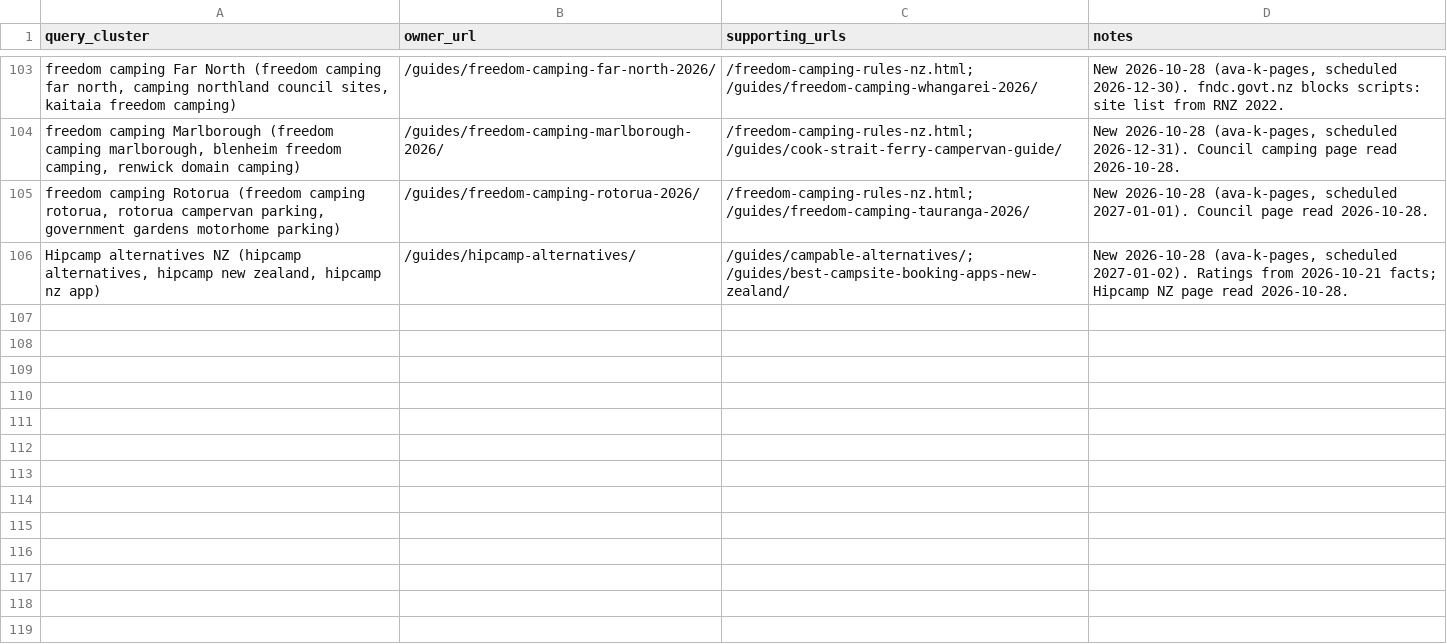
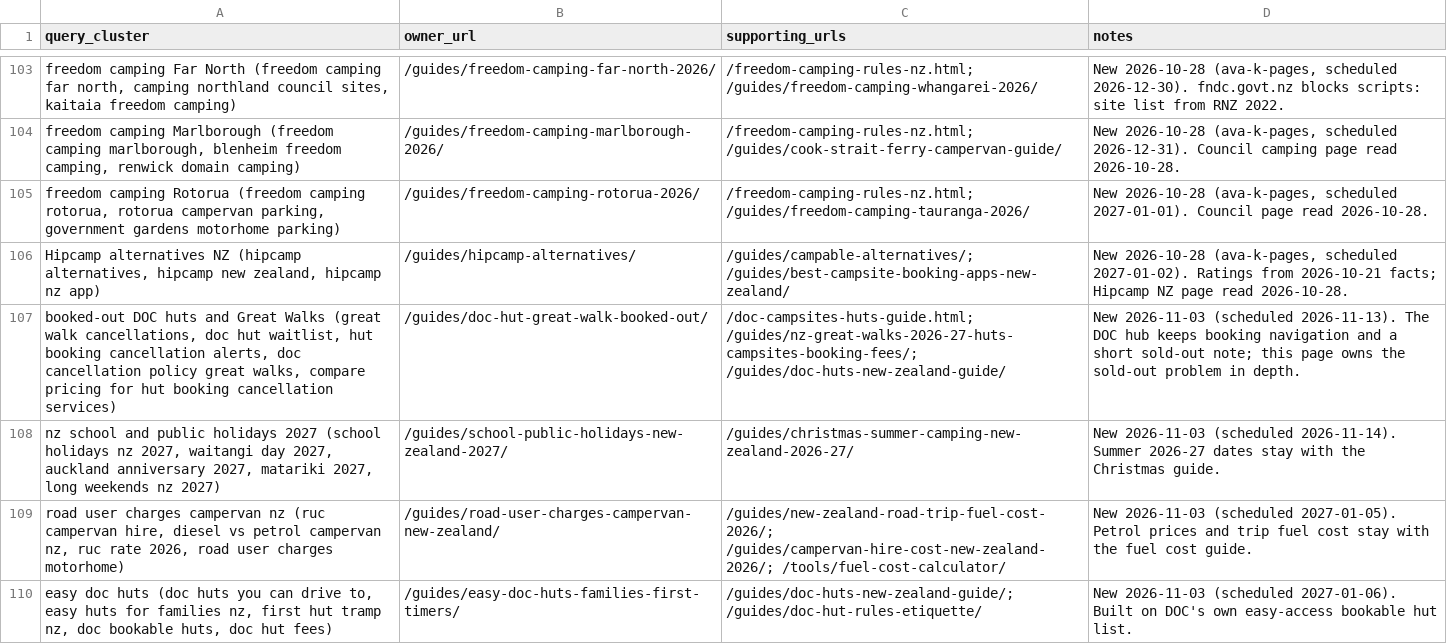
Before and after one commit to CristianRus4/kiwicamping-web, a CSV file: docs/growth/audit/keyword-map.csv, drawn as a sheet; only a part is shown, gaps mark what is left out; the diff names each change by its address in the sheet, - before the commit and + after, or states it on an @@ line.

```diff
--- a/docs/growth/audit/keyword-map.csv
+++ b/docs/growth/audit/keyword-map.csv
+row 107: booked-out DOC huts and Great Walks (great walk cancellations, doc hut waitlist, hut booking cancellation alerts, doc cancellation policy great walks, compare pricing for hut booking cancellation services) | /guides/doc-hut-great-walk-booked-out/ | /doc-campsites-huts-guide.html; /guides/nz-great-walks-2026-27-huts-campsites-booking-fees/; /guides/doc-huts-new-zealand-guide/ | New 2026-11-03 (scheduled 2026-11-13). The DOC hub keeps booking navigation and a short sold-out note; this page owns the sold-out problem in depth.
+row 108: nz school and public holidays 2027 (school holidays nz 2027, waitangi day 2027, auckland anniversary 2027, matariki 2027, long weekends nz 2027) | /guides/school-public-holidays-new-zealand-2027/ | /guides/christmas-summer-camping-new-zealand-2026-27/ | New 2026-11-03 (scheduled 2026-11-14). Summer 2026-27 dates stay with the Christmas guide.
+row 109: road user charges campervan nz (ruc campervan hire, diesel vs petrol campervan nz, ruc rate 2026, road user charges motorhome) | /guides/road-user-charges-campervan-new-zealand/ | /guides/new-zealand-road-trip-fuel-cost-2026/; /guides/campervan-hire-cost-new-zealand-2026/; /tools/fuel-cost-calculator/ | New 2026-11-03 (scheduled 2027-01-05). Petrol prices and trip fuel cost stay with the fuel cost guide.
+row 110: easy doc huts (doc huts you can drive to, easy huts for families nz, first hut tramp nz, doc bookable huts, doc hut fees) | /guides/easy-doc-huts-families-first-timers/ | /guides/doc-huts-new-zealand-guide/; /guides/doc-hut-rules-etiquette/ | New 2026-11-03 (scheduled 2027-01-06). Built on DOC's own easy-access bookable hut list.
```
Also changed, not shown: docs/growth/changelog.csv, 26 other files.
